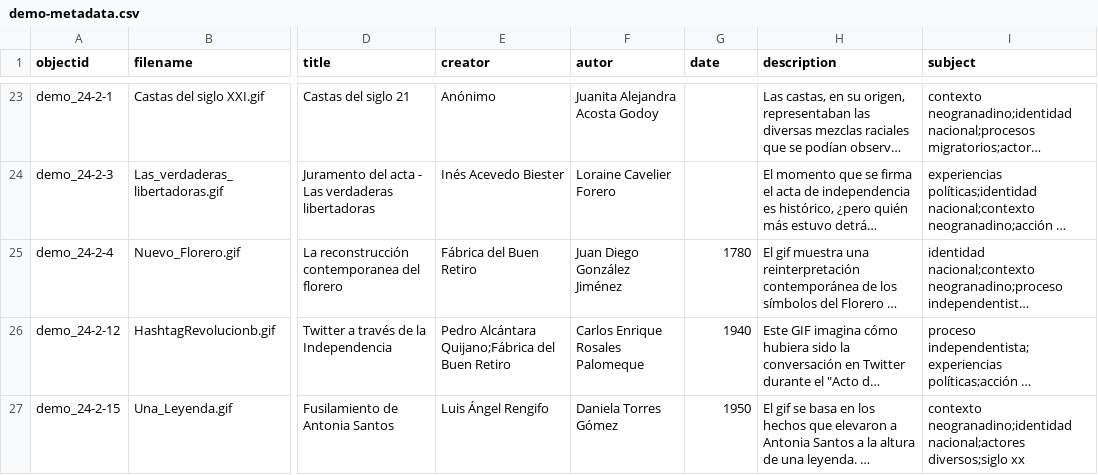
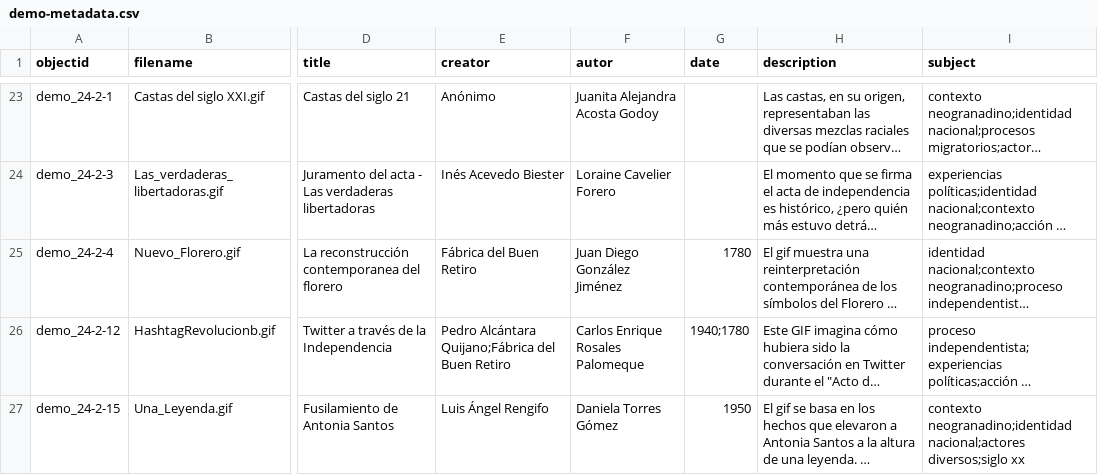
Before and after one commit to cdigitaljaveriana/museogif, a CSV file: _data/demo-metadata.csv, drawn as a sheet; only a part is shown, gaps mark what is left out; long unchanged cells end in …; the diff names each change by its address in the sheet, - before the commit and + after, or states it on an @@ line.

Commit message:
Update demo-metadata.csv

```diff
--- a/_data/demo-metadata.csv
+++ b/_data/demo-metadata.csv
-G26 (date): 1940
+G26 (date): 1940;1780
```
